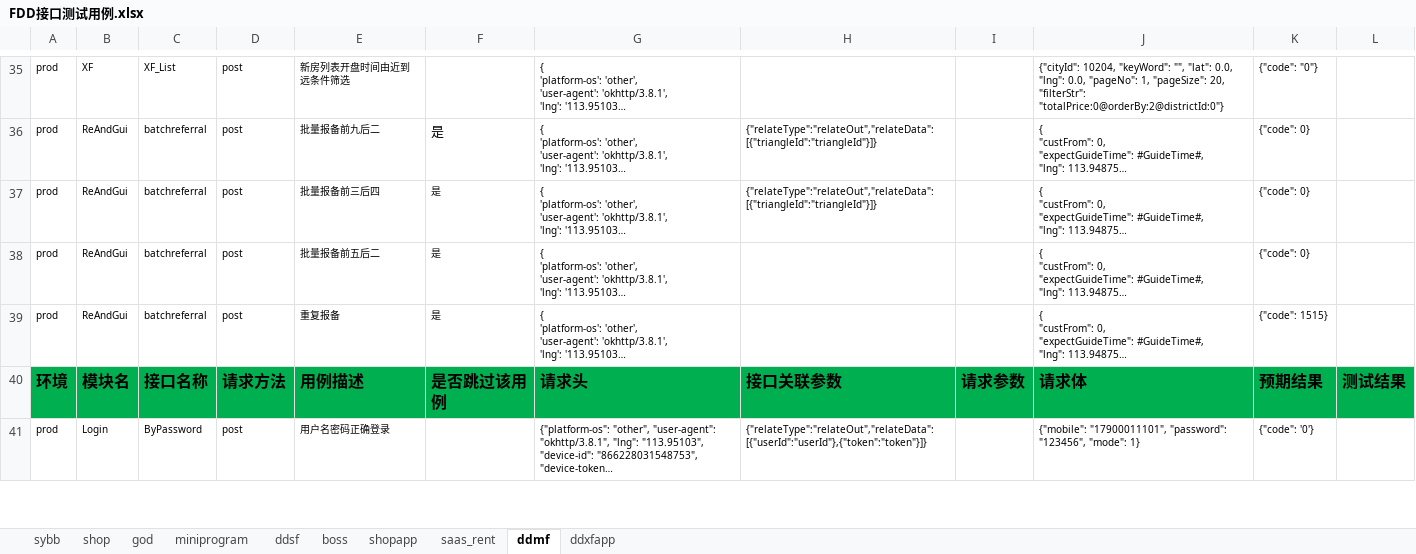
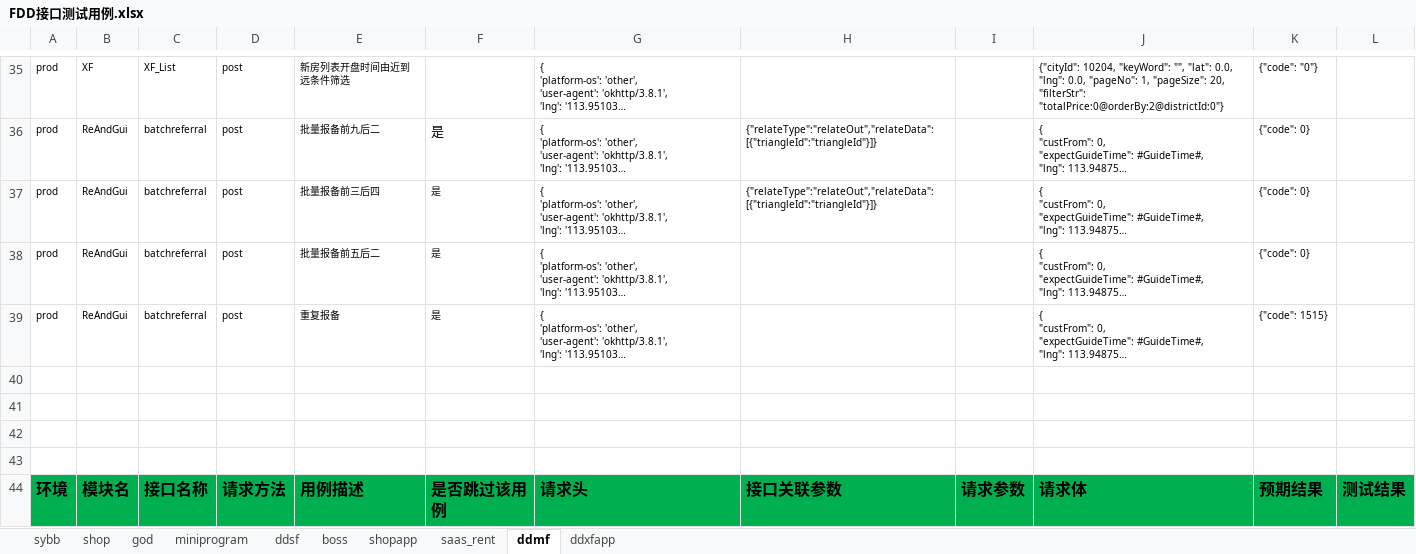
Before and after one commit to zhangdalao/Online-Inspection-New, an Excel workbook: data/FDD接口测试用例.xlsx, sheet ddmf, drawn as a sheet; only a part is shown, gaps mark what is left out; the shorter side is filled out with more unchanged rows; long unchanged cells end in …; values as stored, in another font and other column widths than the file's, no borders; the diff covers the shown part only; the diff names each change by its address in the sheet, - before the commit and + after, or states it on an @@ line.

```diff
--- a/data/FDD接口测试用例.xlsx (sheet ddmf)
+++ b/data/FDD接口测试用例.xlsx (sheet ddmf)
+row 40: (empty)
+row 41: (empty)
+row 42: (empty)
+row 43: (empty)
+row 44: 环境 | 模块名 | 接口名称 | 请求方法 | 用例描述 | 是否跳过该用例 | 请求头 | 接口关联参数 | 请求参数 | 请求体 | 预期结果 | 测试结果
```
Also changed, not shown: 38 added rows and 2 edited cells elsewhere in this sheet, sheet sybb, sheet boss, sheet shop, sheet ddxfapp, 29 other files.
